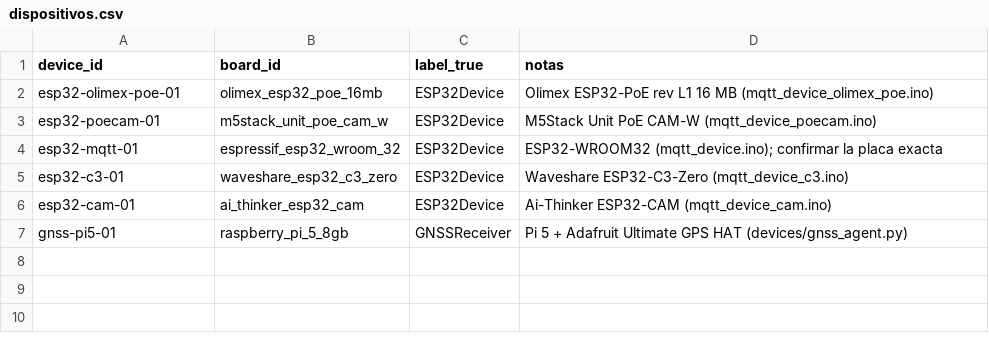
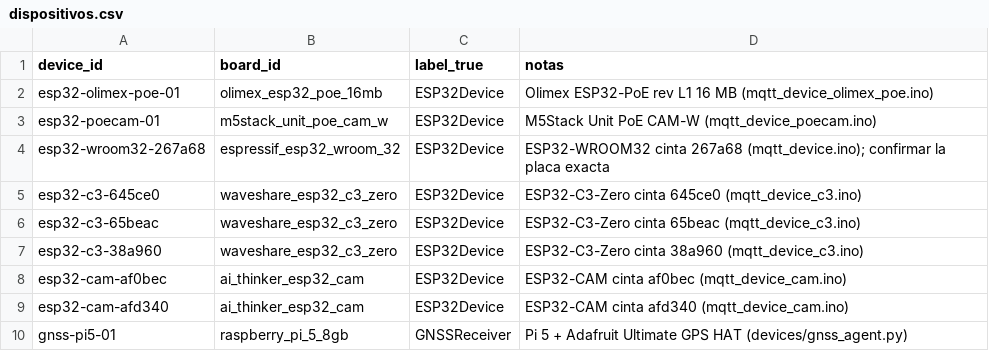
Before and after one commit to tatic2003/PINV01-24, a CSV file: datasets/real/dispositivos.csv, drawn as a sheet.

Commit message:
Map the six Wi-Fi boards by their MAC-based ids

```diff
--- a/datasets/real/dispositivos.csv
+++ b/datasets/real/dispositivos.csv
@@ -3,5 +3,8 @@ esp32-olimex-poe-01,olimex_esp32_poe_16mb,ESP32Device,Olimex ESP32-PoE rev L1 16
 esp32-poecam-01,m5stack_unit_poe_cam_w,ESP32Device,M5Stack Unit PoE CAM-W (mqtt_device_poecam.ino)
-esp32-mqtt-01,espressif_esp32_wroom_32,ESP32Device,ESP32-WROOM32 (mqtt_device.ino); confirmar la placa exacta
-esp32-c3-01,waveshare_esp32_c3_zero,ESP32Device,Waveshare ESP32-C3-Zero (mqtt_device_c3.ino)
-esp32-cam-01,ai_thinker_esp32_cam,ESP32Device,Ai-Thinker ESP32-CAM (mqtt_device_cam.ino)
+esp32-wroom32-267a68,espressif_esp32_wroom_32,ESP32Device,ESP32-WROOM32 cinta 267a68 (mqtt_device.ino); confirmar la placa exacta
+esp32-c3-645ce0,waveshare_esp32_c3_zero,ESP32Device,ESP32-C3-Zero cinta 645ce0 (mqtt_device_c3.ino)
+esp32-c3-65beac,waveshare_esp32_c3_zero,ESP32Device,ESP32-C3-Zero cinta 65beac (mqtt_device_c3.ino)
+esp32-c3-38a960,waveshare_esp32_c3_zero,ESP32Device,ESP32-C3-Zero cinta 38a960 (mqtt_device_c3.ino)
+esp32-cam-af0bec,ai_thinker_esp32_cam,ESP32Device,ESP32-CAM cinta af0bec (mqtt_device_cam.ino)
+esp32-cam-afd340,ai_thinker_esp32_cam,ESP32Device,ESP32-CAM cinta afd340 (mqtt_device_cam.ino)
 gnss-pi5-01,raspberry_pi_5_8gb,GNSSReceiver,Pi 5 + Adafruit Ultimate GPS HAT (devices/gnss_agent.py)
```
